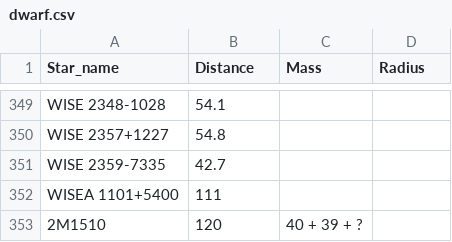
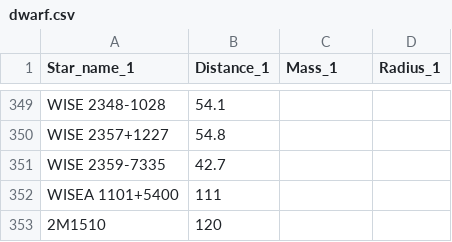
Before and after one commit to CDhivyaBharathi/Project127, a CSV file: dwarf.csv, drawn as a sheet; only a part is shown, gaps mark what is left out; the diff names each change by its address in the sheet, - before the commit and + after, or states it on an @@ line.

```diff
--- a/dwarf.csv
+++ b/dwarf.csv
-A1: Star_name
+A1: Star_name_1
-B1: Distance
+B1: Distance_1
-C1: Mass
+C1: Mass_1
-D1: Radius
+D1: Radius_1
-C353 (Mass_1): 40 + 39 + ?
+C353 (Mass_1): (empty)
```
Also changed, not shown: ALL_STARS.csv, 7 other files.
